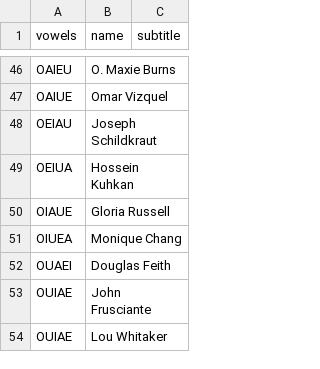
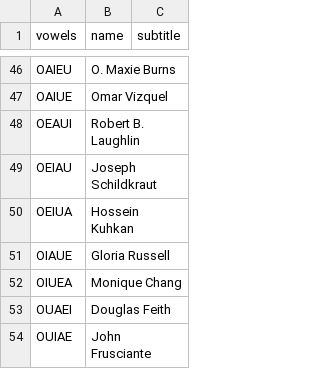
Before and after one commit to adamaaronson/bw-words, a CSV file: public/justamention.csv, drawn as a sheet; only a part is shown, gaps mark what is left out; the shorter side is filled out with more unchanged rows; the diff names each change by its address in the sheet, - before the commit and + after, or states it on an @@ line.

```diff
--- a/public/justamention.csv
+++ b/public/justamention.csv
+row 48: OEAUI | Robert B. Laughlin
```
Also changed, not shown: 1 other file.
